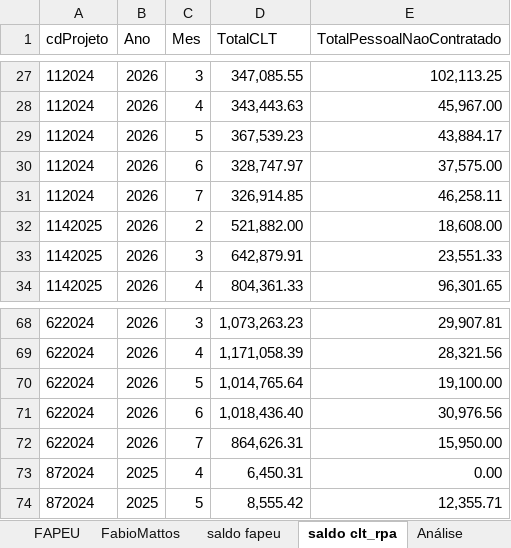
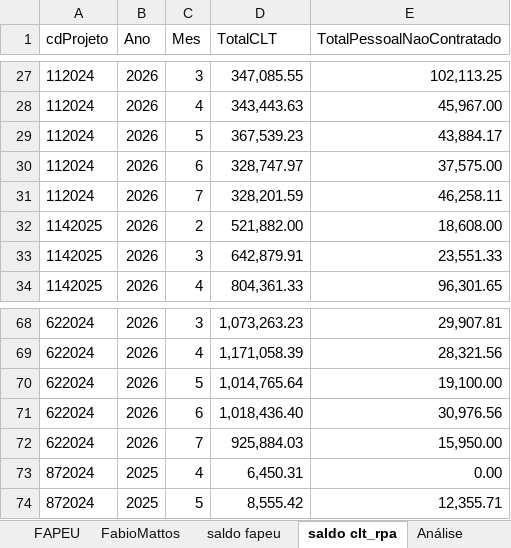
Before and after one commit to fabio-mattos/PythonFluxoCaixa, an Excel workbook: FLUXO DE CAIXA_labtrans.xlsx, sheet saldo clt_rpa, drawn as a sheet; only a part is shown, gaps mark what is left out; values as stored, in another font and other column widths than the file's, no borders; the diff names each change by its address in the sheet, - before the commit and + after, or states it on an @@ line.

```diff
--- a/FLUXO DE CAIXA_labtrans.xlsx (sheet saldo clt_rpa)
+++ b/FLUXO DE CAIXA_labtrans.xlsx (sheet saldo clt_rpa)
-D31 (TotalCLT): 326,914.85
+D31 (TotalCLT): 328,201.59
-D72 (TotalCLT): 864,626.31
+D72 (TotalCLT): 925,884.03
```
Also changed, not shown: sheet saldo fapeu, charts or pictures.
